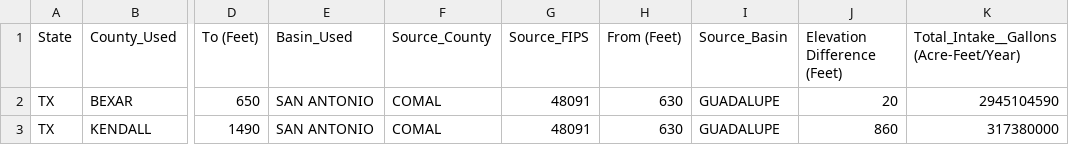
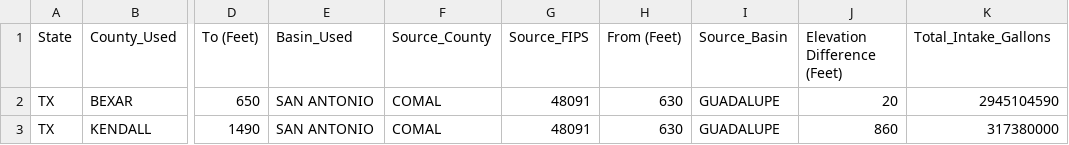
Before and after one commit to pnnl/interflow, a CSV file: sample_data/input_data/TX_IBT_2015.csv, drawn as a sheet; only a part is shown, gaps mark what is left out; the diff names each change by its address in the sheet, - before the commit and + after, or states it on an @@ line.

```diff
--- a/sample_data/input_data/TX_IBT_2015.csv
+++ b/sample_data/input_data/TX_IBT_2015.csv
-K1: Total_Intake__Gallons (Acre-Feet/Year)
+K1: Total_Intake_Gallons
```
Also changed, not shown: 2 other files.
